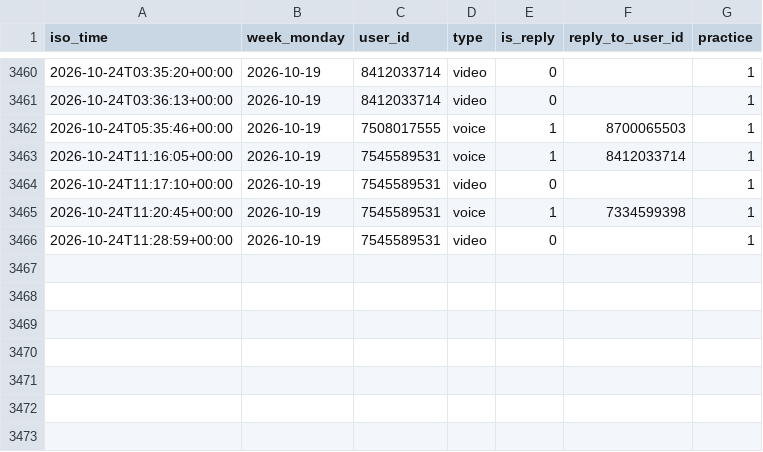
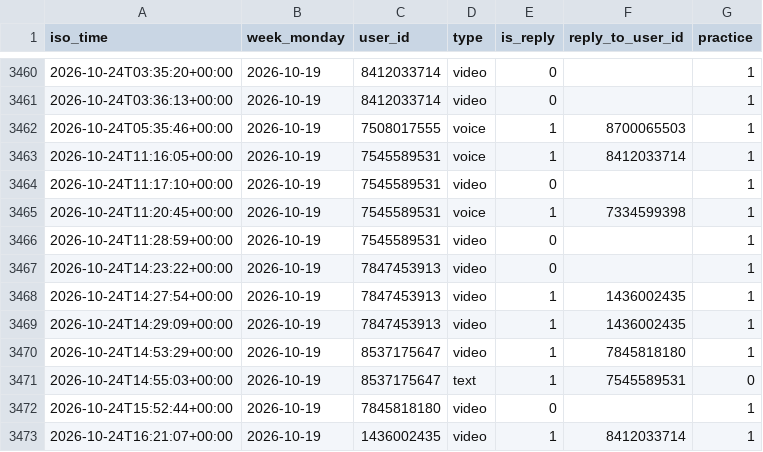
Before and after one commit to Mehinewe/weekly-topic-t, a CSV file: activity_log.csv, drawn as a sheet; only a part is shown, gaps mark what is left out; the diff names each change by its address in the sheet, - before the commit and + after, or states it on an @@ line.

```diff
--- a/activity_log.csv
+++ b/activity_log.csv
+row 3467: 2026-10-24T14:23:22+00:00 | 2026-10-19 | 7847453913 | video | 0 |  | 1
+row 3468: 2026-10-24T14:27:54+00:00 | 2026-10-19 | 7847453913 | video | 1 | 1436002435 | 1
+row 3469: 2026-10-24T14:29:09+00:00 | 2026-10-19 | 7847453913 | video | 1 | 1436002435 | 1
+row 3470: 2026-10-24T14:53:29+00:00 | 2026-10-19 | 8537175647 | video | 1 | 7845818180 | 1
+row 3471: 2026-10-24T14:55:03+00:00 | 2026-10-19 | 8537175647 | text | 1 | 7545589531 | 0
+row 3472: 2026-10-24T15:52:44+00:00 | 2026-10-19 | 7845818180 | video | 0 |  | 1
+row 3473: 2026-10-24T16:21:07+00:00 | 2026-10-19 | 1436002435 | video | 1 | 8412033714 | 1
```
Also changed, not shown: 1 other file.
